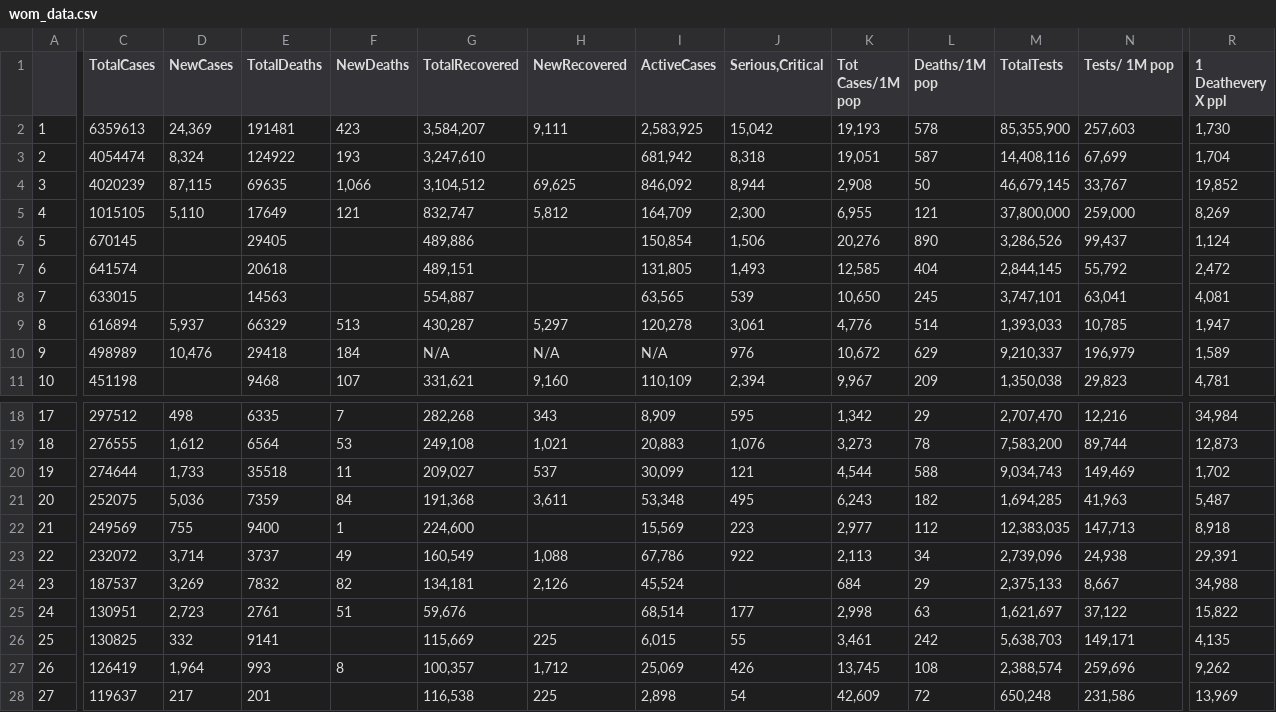
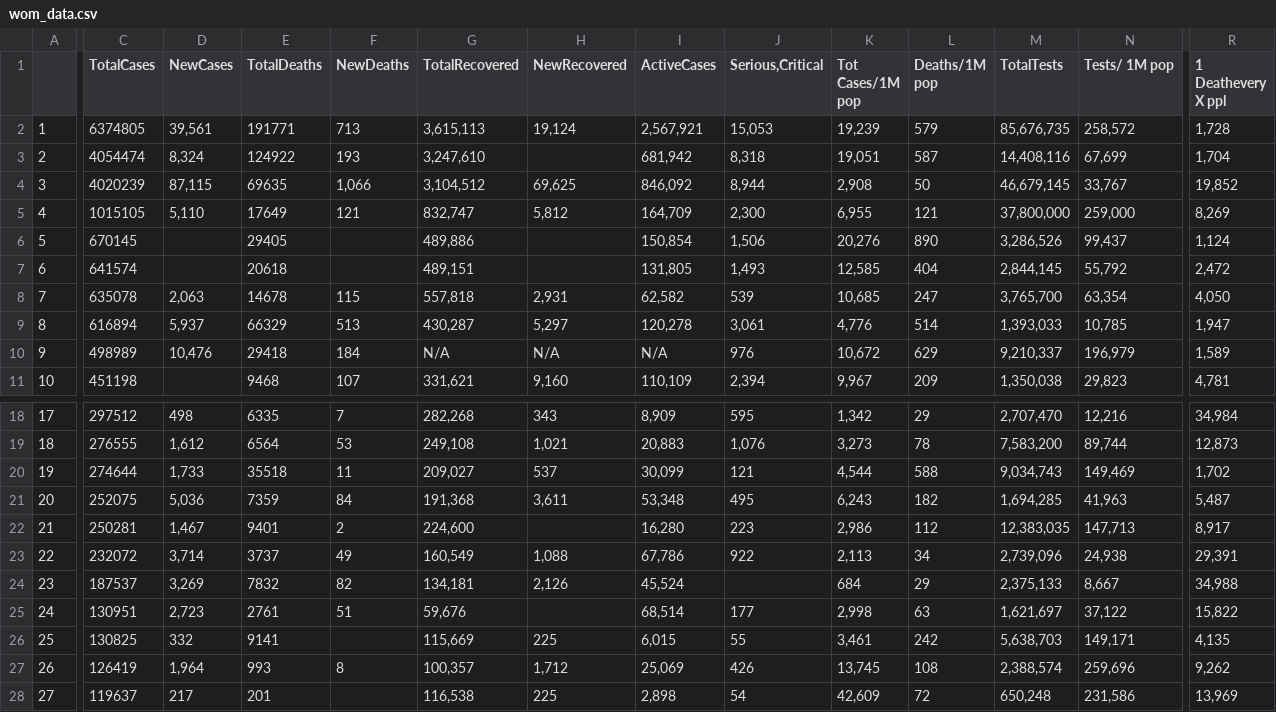
Before and after one commit to iMEdD-Lab/open-data, a CSV file: COVID-19/wom_data.csv, drawn as a sheet; only a part is shown, gaps mark what is left out; the diff covers the shown part only; the diff names each change by its address in the sheet, - before the commit and + after, or states it on an @@ line.

```diff
--- a/COVID-19/wom_data.csv
+++ b/COVID-19/wom_data.csv
-C2 (TotalCases): 6359613
+C2 (TotalCases): 6374805
-D2 (NewCases): 24,369
+D2 (NewCases): 39,561
-E2 (TotalDeaths): 191481
+E2 (TotalDeaths): 191771
-F2 (NewDeaths): 423
+F2 (NewDeaths): 713
-G2 (TotalRecovered): 3,584,207
+G2 (TotalRecovered): 3,615,113
-H2 (NewRecovered): 9,111
+H2 (NewRecovered): 19,124
-I2 (ActiveCases): 2,583,925
+I2 (ActiveCases): 2,567,921
-J2 (Serious,Critical): 15,042
+J2 (Serious,Critical): 15,053
-K2 (Tot Cases/1M pop): 19,193
+K2 (Tot Cases/1M pop): 19,239
-L2 (Deaths/1M pop): 578
+L2 (Deaths/1M pop): 579
-M2 (TotalTests): 85,355,900
+M2 (TotalTests): 85,676,735
-N2 (Tests/ 1M pop): 257,603
+N2 (Tests/ 1M pop): 258,572
-R2 (1 Deathevery X ppl): 1,730
+R2 (1 Deathevery X ppl): 1,728
-C8 (TotalCases): 633015
+C8 (TotalCases): 635078
-D8 (NewCases): (empty)
+D8 (NewCases): 2,063
-E8 (TotalDeaths): 14563
+E8 (TotalDeaths): 14678
-F8 (NewDeaths): (empty)
+F8 (NewDeaths): 115
-G8 (TotalRecovered): 554,887
+G8 (TotalRecovered): 557,818
-H8 (NewRecovered): (empty)
+H8 (NewRecovered): 2,931
-I8 (ActiveCases): 63,565
+I8 (ActiveCases): 62,582
-K8 (Tot Cases/1M pop): 10,650
+K8 (Tot Cases/1M pop): 10,685
-L8 (Deaths/1M pop): 245
+L8 (Deaths/1M pop): 247
-M8 (TotalTests): 3,747,101
+M8 (TotalTests): 3,765,700
-N8 (Tests/ 1M pop): 63,041
+N8 (Tests/ 1M pop): 63,354
-R8 (1 Deathevery X ppl): 4,081
+R8 (1 Deathevery X ppl): 4,050
-C22 (TotalCases): 249569
+C22 (TotalCases): 250281
-D22 (NewCases): 755
+D22 (NewCases): 1,467
-E22 (TotalDeaths): 9400
+E22 (TotalDeaths): 9401
-F22 (NewDeaths): 1
+F22 (NewDeaths): 2
-I22 (ActiveCases): 15,569
+I22 (ActiveCases): 16,280
-K22 (Tot Cases/1M pop): 2,977
+K22 (Tot Cases/1M pop): 2,986
-R22 (1 Deathevery X ppl): 8,918
+R22 (1 Deathevery X ppl): 8,917
```
Also changed, not shown: 3 added rows, 3 removed rows and 33 edited cells elsewhere in this file, COVID-19/alerts.csv, 12 other files.
